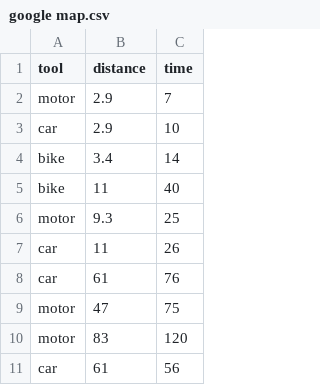
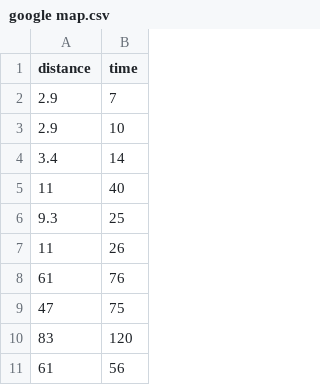
Before and after one commit to bkkkt5114/map, a CSV file: google map.csv, drawn as a sheet; only a part is shown; the diff names each change by its address in the sheet, - before the commit and + after, or states it on an @@ line.

Commit message:
Add files via upload

```diff
--- a/google map.csv
+++ b/google map.csv
-column A (tool), rows 2-11: motor | car | bike | bike | motor | car | car | motor | motor | car
```
